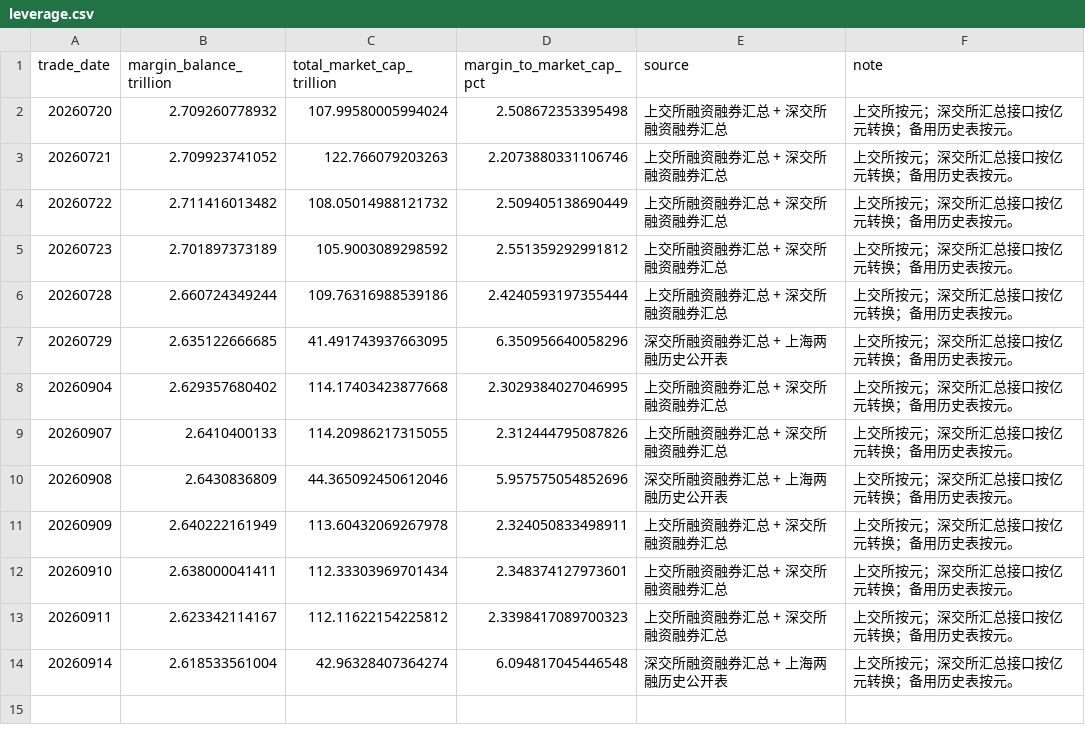
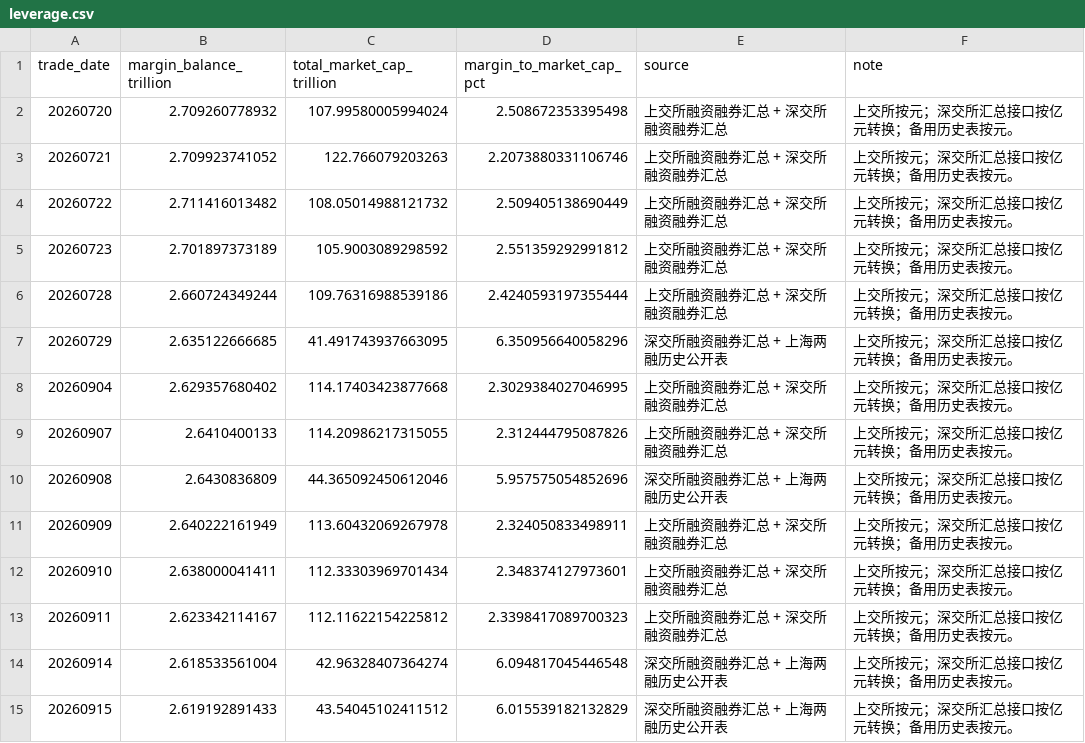
Before and after one commit to littlepeachh/macroscope-dashboard-v6, a CSV file: data/leverage.csv, drawn as a sheet.

```diff
--- a/data/leverage.csv
+++ b/data/leverage.csv
@@ -14 +14,2 @@
 20260914,2.618533561004,42.96328407364274,6.094817045446548,深交所融资融券汇总 + 上海两融历史公开表,上交所按元；深交所汇总接口按亿元转换；备用历史表按元。
+20260915,2.619192891433,43.54045102411512,6.015539182132829,深交所融资融券汇总 + 上海两融历史公开表,上交所按元；深交所汇总接口按亿元转换；备用历史表按元。
```
Also changed, not shown: data/breadth.csv, data/crowding.csv, 6 other files.
